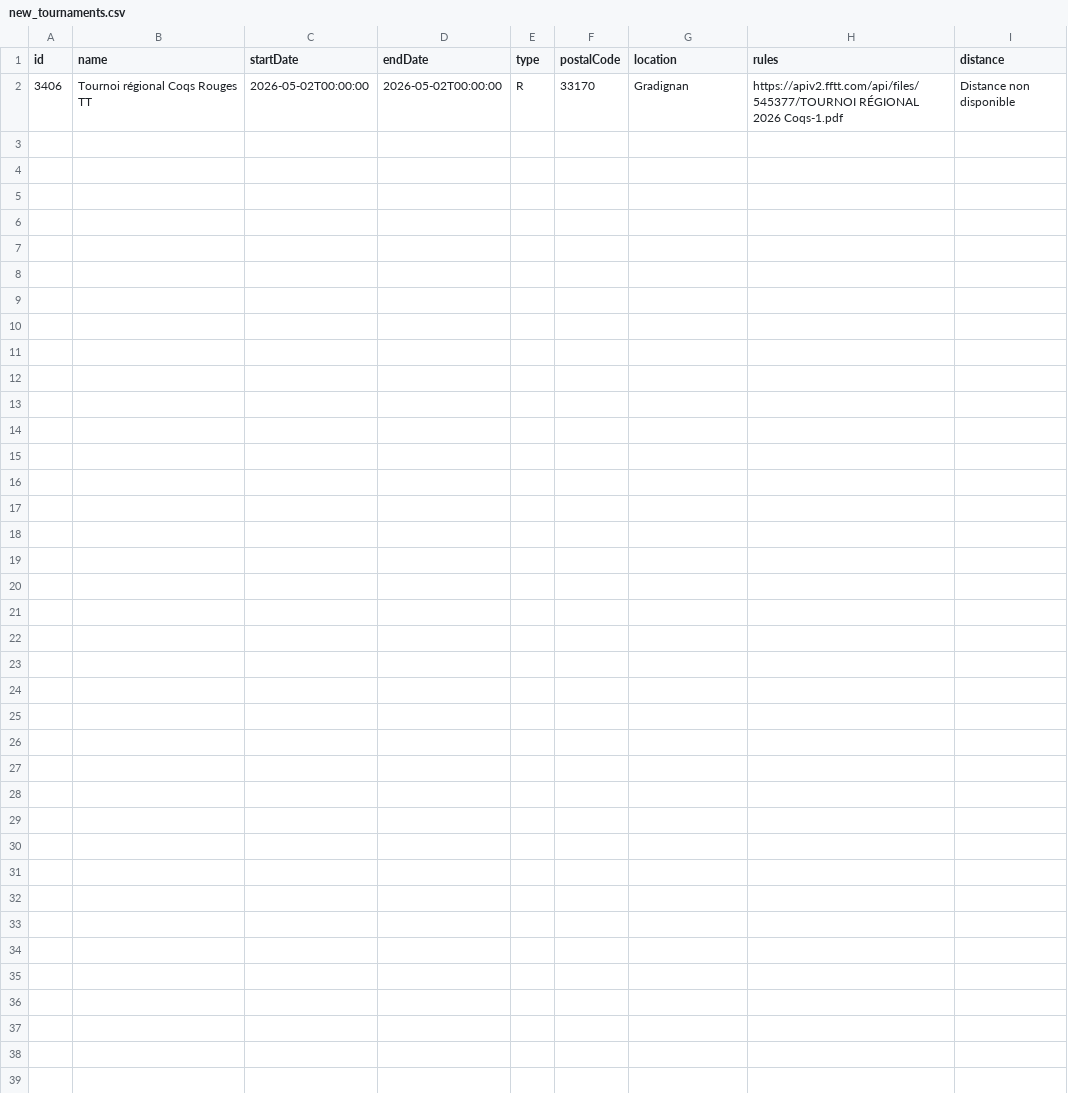
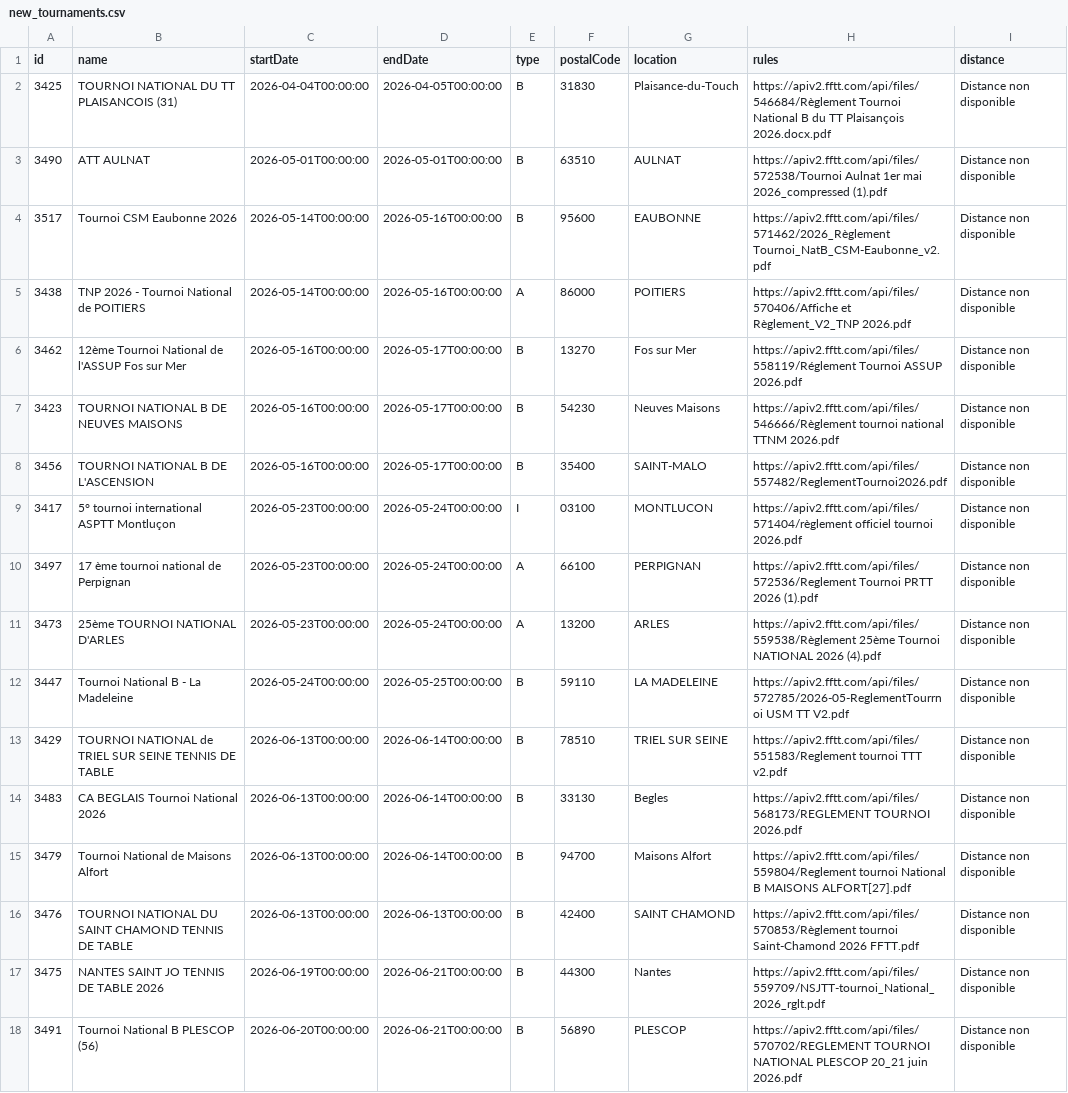
Before and after one commit to dcuenot/scrape_tournaments, a CSV file: csv/new_tournaments.csv, drawn as a sheet; removed rows and columns are numbered as before the commit, all else as after; the diff names each change by its address in the sheet, - before the commit and + after, or states it on an @@ line.

```diff
--- a/csv/new_tournaments.csv
+++ b/csv/new_tournaments.csv
-row 2: 3406 | Tournoi régional Coqs Rouges TT | 2026-05-02T00:00:00 | 2026-05-02T00:00:00 | R | 33170 | Gradignan | https://apiv2.fftt.com/api/files/545377/TOURNOI RÉGIONAL 2026 Coqs-1.pdf | Distance non disponible
+row 2: 3425 | TOURNOI NATIONAL DU TT PLAISANCOIS (31) | 2026-04-04T00:00:00 | 2026-04-05T00:00:00 | B | 31830 | Plaisance-du-Touch | https://apiv2.fftt.com/api/files/546684/Règlement Tournoi National B du TT Plaisançois 2026.docx.pdf | Distance non disponible
+row 3: 3490 | ATT AULNAT | 2026-05-01T00:00:00 | 2026-05-01T00:00:00 | B | 63510 | AULNAT | https://apiv2.fftt.com/api/files/572538/Tournoi Aulnat 1er mai 2026_compressed (1).pdf | Distance non disponible
+row 4: 3517 | Tournoi CSM Eaubonne 2026 | 2026-05-14T00:00:00 | 2026-05-16T00:00:00 | B | 95600 | EAUBONNE | https://apiv2.fftt.com/api/files/571462/2026_Règlement Tournoi_NatB_CSM-Eaubonne_v2.pdf | Distance non disponible
+row 5: 3438 | TNP 2026 - Tournoi National de POITIERS | 2026-05-14T00:00:00 | 2026-05-16T00:00:00 | A | 86000 | POITIERS | https://apiv2.fftt.com/api/files/570406/Affiche et Règlement_V2_TNP 2026.pdf | Distance non disponible
+row 6: 3462 | 12ème Tournoi National de l'ASSUP Fos sur Mer | 2026-05-16T00:00:00 | 2026-05-17T00:00:00 | B | 13270 | Fos sur Mer | https://apiv2.fftt.com/api/files/558119/Réglement Tournoi ASSUP 2026.pdf | Distance non disponible
+row 7: 3423 | TOURNOI NATIONAL B DE NEUVES MAISONS | 2026-05-16T00:00:00 | 2026-05-17T00:00:00 | B | 54230 | Neuves Maisons | https://apiv2.fftt.com/api/files/546666/Règlement tournoi national TTNM 2026.pdf | Distance non disponible
+row 8: 3456 | TOURNOI NATIONAL B DE L'ASCENSION | 2026-05-16T00:00:00 | 2026-05-17T00:00:00 | B | 35400 | SAINT-MALO | https://apiv2.fftt.com/api/files/557482/ReglementTournoi2026.pdf | Distance non disponible
+row 9: 3417 | 5° tournoi international ASPTT Montluçon | 2026-05-23T00:00:00 | 2026-05-24T00:00:00 | I | 03100 | MONTLUCON | https://apiv2.fftt.com/api/files/571404/règlement officiel tournoi 2026.pdf | Distance non disponible
+row 10: 3497 | 17 ème tournoi national de Perpignan | 2026-05-23T00:00:00 | 2026-05-24T00:00:00 | A | 66100 | PERPIGNAN | https://apiv2.fftt.com/api/files/572536/Reglement Tournoi PRTT 2026 (1).pdf | Distance non disponible
+row 11: 3473 | 25ème TOURNOI NATIONAL D'ARLES | 2026-05-23T00:00:00 | 2026-05-24T00:00:00 | A | 13200 | ARLES | https://apiv2.fftt.com/api/files/559538/Règlement 25ème Tournoi NATIONAL 2026 (4).pdf | Distance non disponible
+row 12: 3447 | Tournoi National B - La Madeleine | 2026-05-24T00:00:00 | 2026-05-25T00:00:00 | B | 59110 | LA MADELEINE | https://apiv2.fftt.com/api/files/572785/2026-05-ReglementTourrnoi USM TT V2.pdf | Distance non disponible
+row 13: 3429 | TOURNOI NATIONAL de TRIEL SUR SEINE TENNIS DE TABLE | 2026-06-13T00:00:00 | 2026-06-14T00:00:00 | B | 78510 | TRIEL SUR SEINE | https://apiv2.fftt.com/api/files/551583/Reglement tournoi TTT v2.pdf | Distance non disponible
+row 14: 3483 | CA BEGLAIS Tournoi National 2026 | 2026-06-13T00:00:00 | 2026-06-14T00:00:00 | B | 33130 | Begles | https://apiv2.fftt.com/api/files/568173/REGLEMENT TOURNOI 2026.pdf | Distance non disponible
+row 15: 3479 | Tournoi National de Maisons Alfort | 2026-06-13T00:00:00 | 2026-06-14T00:00:00 | B | 94700 | Maisons Alfort | https://apiv2.fftt.com/api/files/559804/Reglement tournoi National B MAISONS ALFORT[27].pdf | Distance non disponible
+row 16: 3476 | TOURNOI NATIONAL DU SAINT CHAMOND TENNIS DE TABLE | 2026-06-13T00:00:00 | 2026-06-13T00:00:00 | B | 42400 | SAINT CHAMOND | https://apiv2.fftt.com/api/files/570853/Règlement tournoi Saint-Chamond 2026 FFTT.pdf | Distance non disponible
+row 17: 3475 | NANTES SAINT JO TENNIS DE TABLE 2026 | 2026-06-19T00:00:00 | 2026-06-21T00:00:00 | B | 44300 | Nantes | https://apiv2.fftt.com/api/files/559709/NSJTT-tournoi_National_2026_rglt.pdf | Distance non disponible
+row 18: 3491 | Tournoi National B PLESCOP (56) | 2026-06-20T00:00:00 | 2026-06-21T00:00:00 | B | 56890 | PLESCOP | https://apiv2.fftt.com/api/files/570702/REGLEMENT TOURNOI NATIONAL PLESCOP 20_21 juin 2026.pdf | Distance non disponible
```
Also changed, not shown: csv/tournois.csv.
